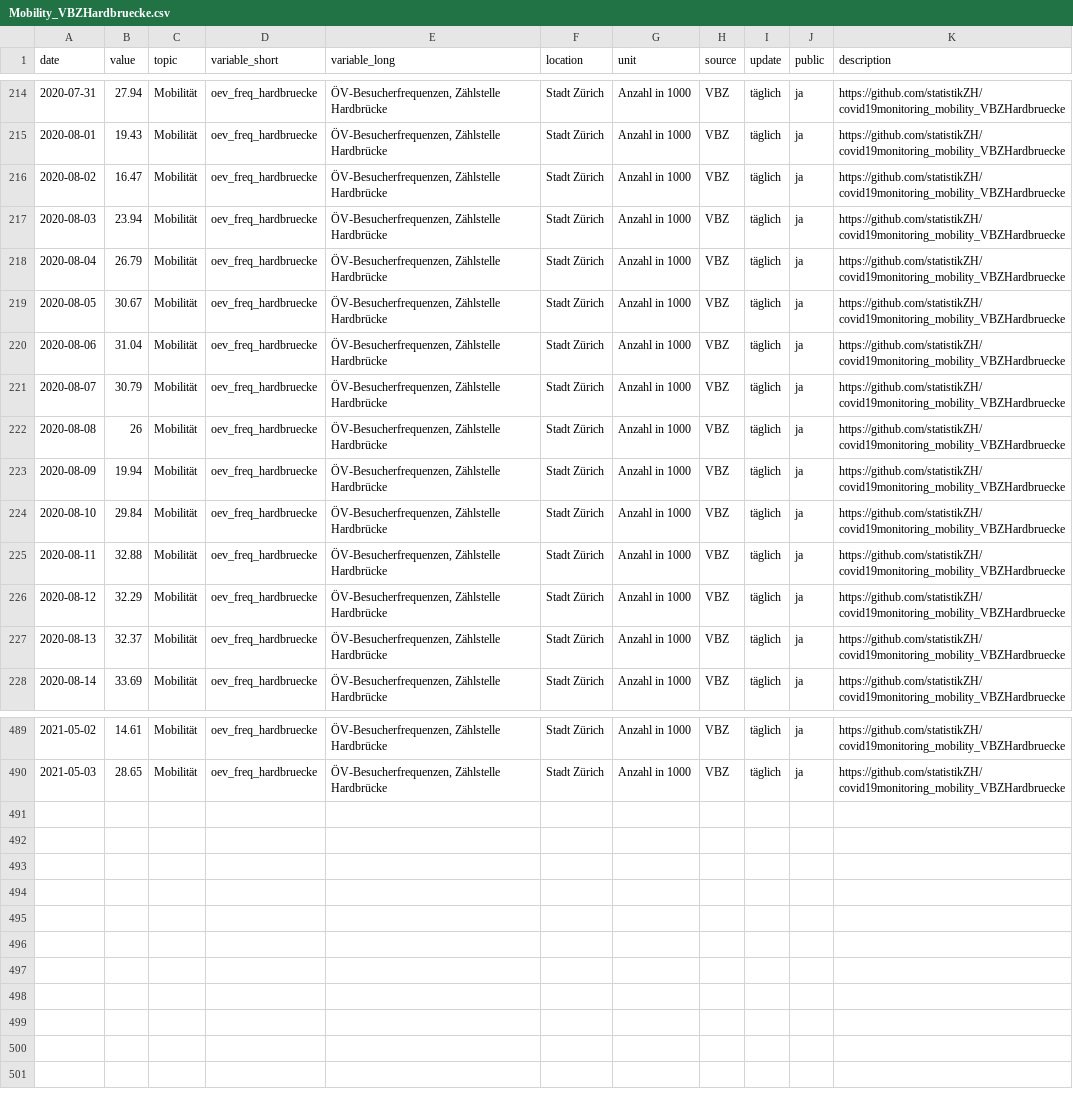
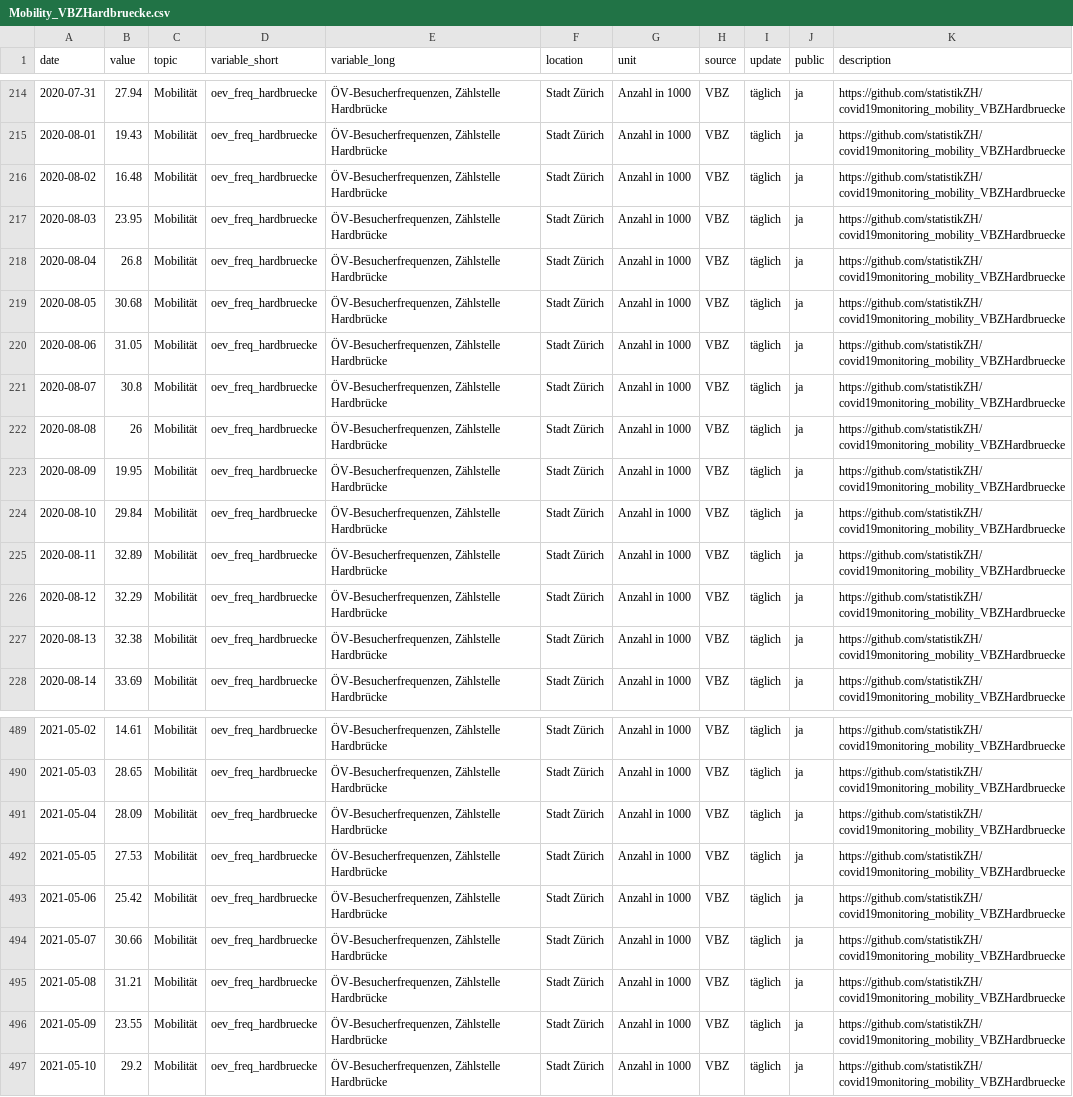
Before and after one commit to statistikZH/covid19monitoring_mobility_VBZHardbruecke, a CSV file: Mobility_VBZHardbruecke.csv, drawn as a sheet; only a part is shown, gaps mark what is left out; the diff names each change by its address in the sheet, - before the commit and + after, or states it on an @@ line.

Commit message:
11.5.

```diff
--- a/Mobility_VBZHardbruecke.csv
+++ b/Mobility_VBZHardbruecke.csv
-B216 (value): 16.47
+B216 (value): 16.48
-B217 (value): 23.94
+B217 (value): 23.95
-B218 (value): 26.79
+B218 (value): 26.8
-B219 (value): 30.67
+B219 (value): 30.68
-B220 (value): 31.04
+B220 (value): 31.05
-B221 (value): 30.79
+B221 (value): 30.8
-B223 (value): 19.94
+B223 (value): 19.95
-B225 (value): 32.88
+B225 (value): 32.89
-B227 (value): 32.37
+B227 (value): 32.38
+row 491: 2021-05-04 | 28.09 | Mobilität | oev_freq_hardbruecke | ÖV-Besucherfrequenzen, Zählstelle Hardbrücke | Stadt Zürich | Anzahl in 1000 | VBZ | täglich | ja | https://github.com/statistikZH/covid19monitoring_mobility_VBZHardbruecke
+row 492: 2021-05-05 | 27.53 | Mobilität | oev_freq_hardbruecke | ÖV-Besucherfrequenzen, Zählstelle Hardbrücke | Stadt Zürich | Anzahl in 1000 | VBZ | täglich | ja | https://github.com/statistikZH/covid19monitoring_mobility_VBZHardbruecke
+row 493: 2021-05-06 | 25.42 | Mobilität | oev_freq_hardbruecke | ÖV-Besucherfrequenzen, Zählstelle Hardbrücke | Stadt Zürich | Anzahl in 1000 | VBZ | täglich | ja | https://github.com/statistikZH/covid19monitoring_mobility_VBZHardbruecke
+row 494: 2021-05-07 | 30.66 | Mobilität | oev_freq_hardbruecke | ÖV-Besucherfrequenzen, Zählstelle Hardbrücke | Stadt Zürich | Anzahl in 1000 | VBZ | täglich | ja | https://github.com/statistikZH/covid19monitoring_mobility_VBZHardbruecke
+row 495: 2021-05-08 | 31.21 | Mobilität | oev_freq_hardbruecke | ÖV-Besucherfrequenzen, Zählstelle Hardbrücke | Stadt Zürich | Anzahl in 1000 | VBZ | täglich | ja | https://github.com/statistikZH/covid19monitoring_mobility_VBZHardbruecke
+row 496: 2021-05-09 | 23.55 | Mobilität | oev_freq_hardbruecke | ÖV-Besucherfrequenzen, Zählstelle Hardbrücke | Stadt Zürich | Anzahl in 1000 | VBZ | täglich | ja | https://github.com/statistikZH/covid19monitoring_mobility_VBZHardbruecke
+row 497: 2021-05-10 | 29.2 | Mobilität | oev_freq_hardbruecke | ÖV-Besucherfrequenzen, Zählstelle Hardbrücke | Stadt Zürich | Anzahl in 1000 | VBZ | täglich | ja | https://github.com/statistikZH/covid19monitoring_mobility_VBZHardbruecke
```
